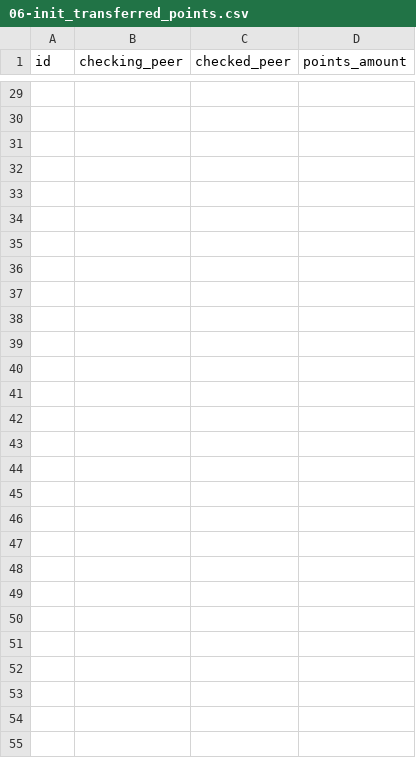
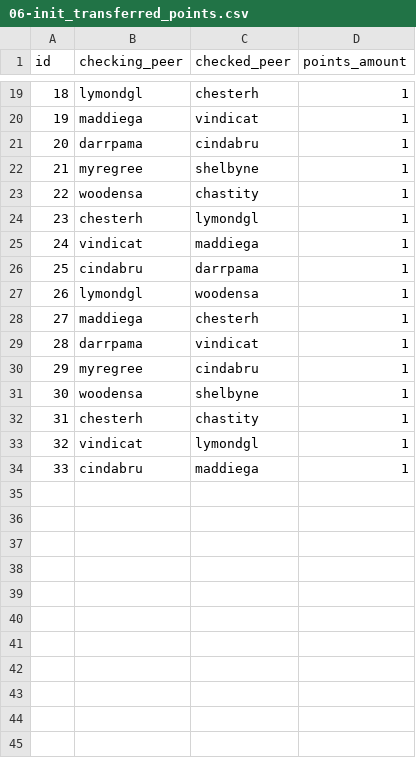
Before and after one commit to darrpama/SQL2_Info21_v1.0-2, a CSV file: src/csv/06-init_transferred_points.csv, drawn as a sheet; only a part is shown, gaps mark what is left out; removed rows and columns are numbered as before the commit, all else as after; the diff covers the shown part only; the diff names each change by its address in the sheet, - before the commit and + after, or states it on an @@ line.

Commit message:
add transferred points and friends csv

```diff
--- a/src/csv/06-init_transferred_points.csv
+++ b/src/csv/06-init_transferred_points.csv
-row 19: (empty)
+row 19: 18 | lymondgl | chesterh | 1
-row 20: (empty)
+row 20: 19 | maddiega | vindicat | 1
-row 21: (empty)
+row 21: 20 | darrpama | cindabru | 1
-row 22: (empty)
+row 22: 21 | myregree | shelbyne | 1
-row 23: (empty)
+row 23: 22 | woodensa | chastity | 1
-row 24: (empty)
+row 24: 23 | chesterh | lymondgl | 1
-row 25: (empty)
+row 25: 24 | vindicat | maddiega | 1
-row 26: (empty)
+row 26: 25 | cindabru | darrpama | 1
-row 27: (empty)
+row 27: 26 | lymondgl | woodensa | 1
-row 28: (empty)
+row 28: 27 | maddiega | chesterh | 1
-row 29: (empty)
+row 29: 28 | darrpama | vindicat | 1
-row 30: (empty)
+row 30: 29 | myregree | cindabru | 1
-row 31: (empty)
+row 31: 30 | woodensa | shelbyne | 1
-row 32: (empty)
+row 32: 31 | chesterh | chastity | 1
-row 33: (empty)
+row 33: 32 | vindicat | lymondgl | 1
-row 34: (empty)
+row 34: 33 | cindabru | maddiega | 1
-row 45: (empty)
-row 46: (empty)
-row 47: (empty)
-row 48: (empty)
-row 49: (empty)
-row 50: (empty)
-row 51: (empty)
-row 52: (empty)
-row 53: (empty)
-row 54: (empty)
-row 55: (empty)
```
Also changed, not shown: 63 removed rows and 68 edited cells elsewhere in this file, 2 other files.
